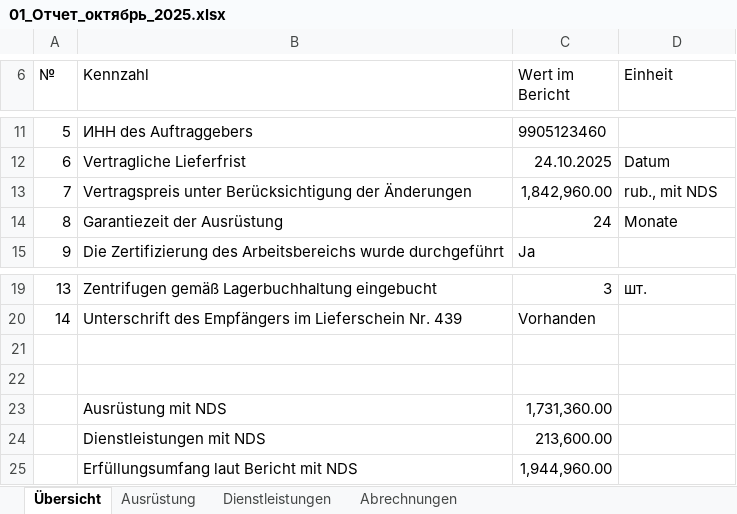
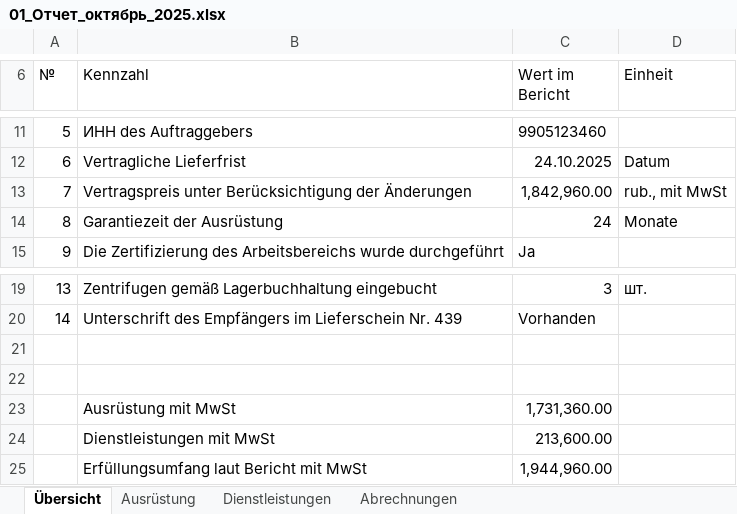
Before and after one commit to aledemi1/ledger-proof-lens, an Excel workbook: public/demo/lab/de/01_Отчет_октябрь_2025.xlsx, sheet Übersicht, drawn as a sheet; only a part is shown, gaps mark what is left out; values as stored, in another font and other column widths than the file's, no borders; the diff names each change by its address in the sheet, - before the commit and + after, or states it on an @@ line.

```diff
--- a/public/demo/lab/de/01_Отчет_октябрь_2025.xlsx (sheet Übersicht)
+++ b/public/demo/lab/de/01_Отчет_октябрь_2025.xlsx (sheet Übersicht)
-D13 (Einheit): rub., mit NDS
+D13 (Einheit): rub., mit MwSt
-B23 (Kennzahl): Ausrüstung mit NDS
+B23 (Kennzahl): Ausrüstung mit MwSt
-B24 (Kennzahl): Dienstleistungen mit NDS
+B24 (Kennzahl): Dienstleistungen mit MwSt
-B25 (Kennzahl): Erfüllungsumfang laut Bericht mit NDS
+B25 (Kennzahl): Erfüllungsumfang laut Bericht mit MwSt
```
Also changed, not shown: public/demo/lab/pl/01_Отчет_октябрь_2025.xlsx, public/demo/lab/pl/02_Спецификация_к_договору.xlsx, 17 other files.
